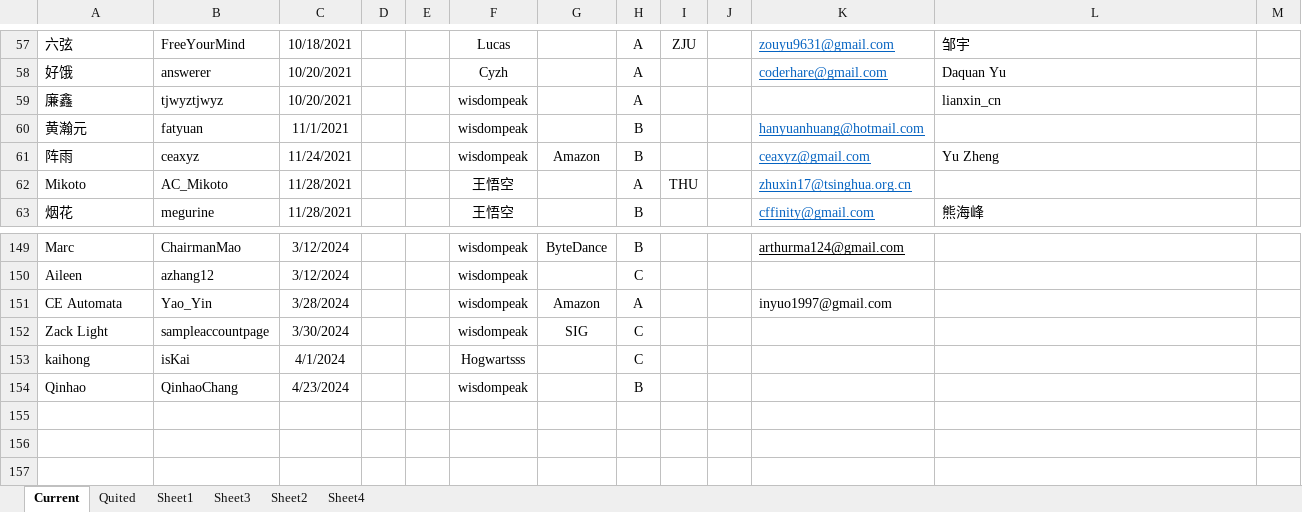
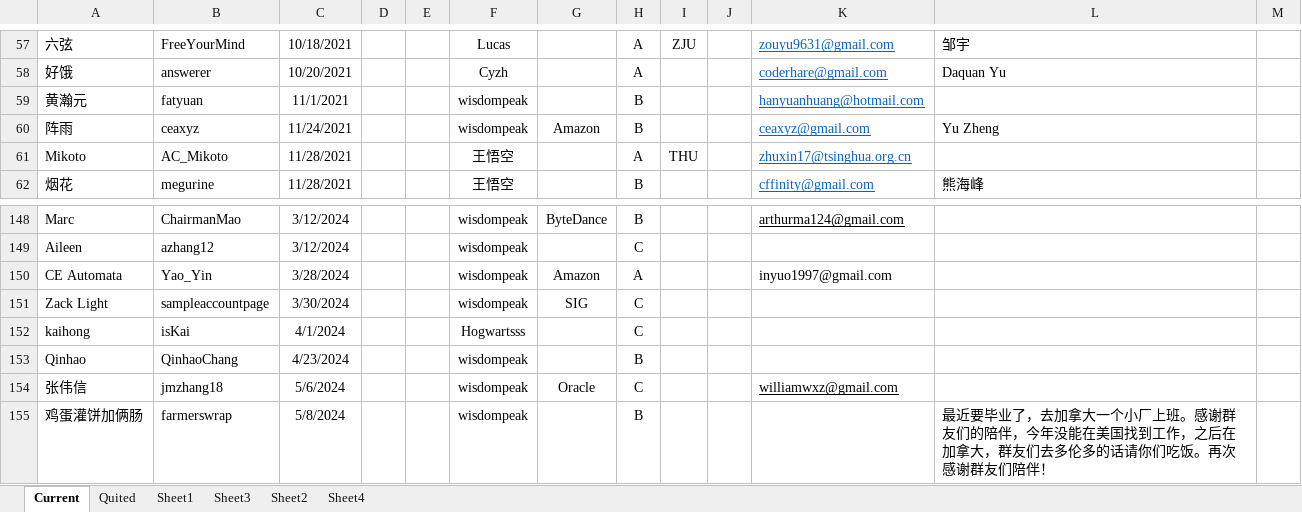
Before and after one commit to wisdompeak/lc-score-board, an Excel workbook: generateEXCEL/Data/Members/GroupRecord.xlsx, sheet Current, drawn as a sheet; only a part is shown, gaps mark what is left out; values as stored, in another font and other column widths than the file's, no borders; removed rows and columns are numbered as before the commit, all else as after; the diff names each change by its address in the sheet, - before the commit and + after, or states it on an @@ line.

```diff
--- a/generateEXCEL/Data/Members/GroupRecord.xlsx (sheet Current)
+++ b/generateEXCEL/Data/Members/GroupRecord.xlsx (sheet Current)
-row 59: 廉鑫 | tjwyztjwyz | 10/20/2021 |  |  | wisdompeak |  | A |  |  |  | lianxin_cn
+row 154: 张伟信 | jmzhang18 | 5/6/2024 |  |  | wisdompeak | Oracle | C |  |  | williamwxz@gmail.com
+row 155: 鸡蛋灌饼加俩肠 | farmerswrap | 5/8/2024 |  |  | wisdompeak |  | B |  |  |  | 最近要毕业了，去加拿大一个小厂上班。感谢群友们的陪伴，今年没能在美国找到工作，之后在加拿大，群友们去多伦多的话请你们吃饭。再次感谢群友们陪伴！
```
Also changed, not shown: sheet Quited, sheet Sheet3, generateEXCEL/index.xlsx, 16 other files.
